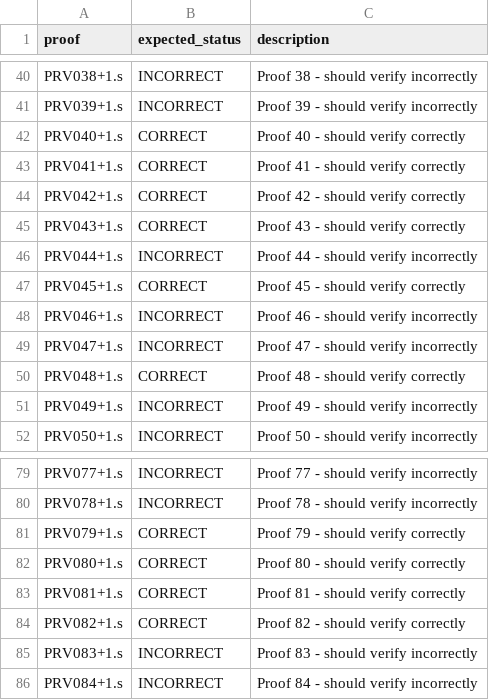
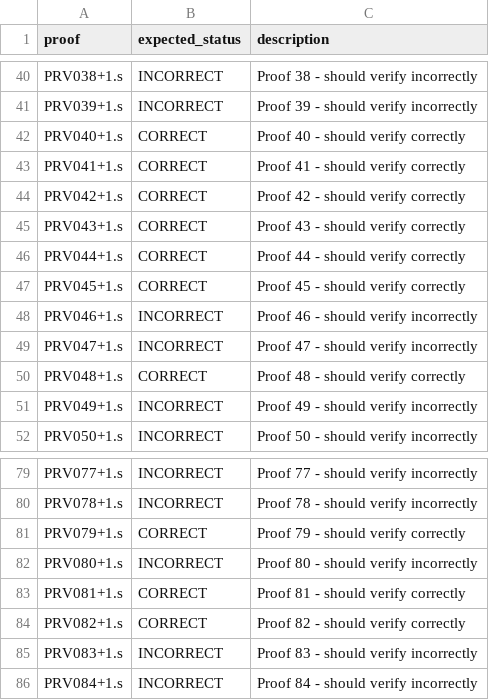
Before and after one commit to AlexanderGiller/master-thesis-proover, a CSV file: src/scoring/PRV_expected.csv, drawn as a sheet; only a part is shown, gaps mark what is left out.

Commit message:
Adjsuted expected results

```diff
--- a/src/scoring/PRV_expected.csv
+++ b/src/scoring/PRV_expected.csv
@@ -45,3 +45,3 @@ PRV042+1.s,CORRECT,Proof 42 - should verify correctly
 PRV043+1.s,CORRECT,Proof 43 - should verify correctly
-PRV044+1.s,INCORRECT,Proof 44 - should verify incorrectly
+PRV044+1.s,CORRECT,Proof 44 - should verify correctly
 PRV045+1.s,CORRECT,Proof 45 - should verify correctly
@@ -81,3 +81,3 @@ PRV078+1.s,INCORRECT,Proof 78 - should verify incorrectly
 PRV079+1.s,CORRECT,Proof 79 - should verify correctly
-PRV080+1.s,CORRECT,Proof 80 - should verify correctly
+PRV080+1.s,INCORRECT,Proof 80 - should verify incorrectly
 PRV081+1.s,CORRECT,Proof 81 - should verify correctly
```
